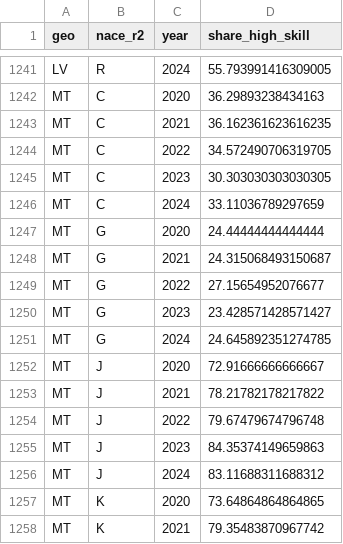
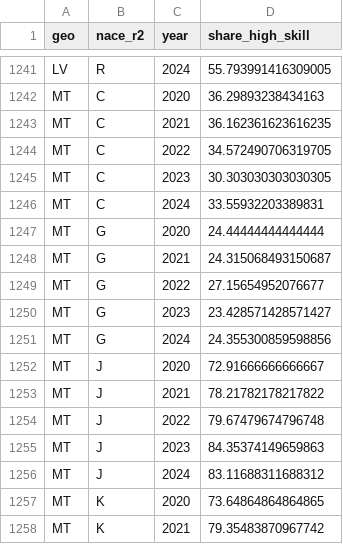
Before and after one commit to Martyniuk-y/Master_thesis, a CSV file: data_panel/share_high_skill.csv, drawn as a sheet; only a part is shown, gaps mark what is left out; the diff covers the shown part only.

```diff
--- a/data_panel/share_high_skill.csv
+++ b/data_panel/share_high_skill.csv
@@ -1245,3 +1245,3 @@ MT,C,2022,34.572490706319705
 MT,C,2023,30.303030303030305
-MT,C,2024,33.11036789297659
+MT,C,2024,33.55932203389831
 MT,G,2020,24.44444444444444
@@ -1250,3 +1250,3 @@ MT,G,2022,27.15654952076677
 MT,G,2023,23.428571428571427
-MT,G,2024,24.645892351274785
+MT,G,2024,24.355300859598856
 MT,J,2020,72.91666666666667
```
Also changed, not shown: 5 edited cells elsewhere in this file, data_panel/panel_master.csv, 1 other file.
